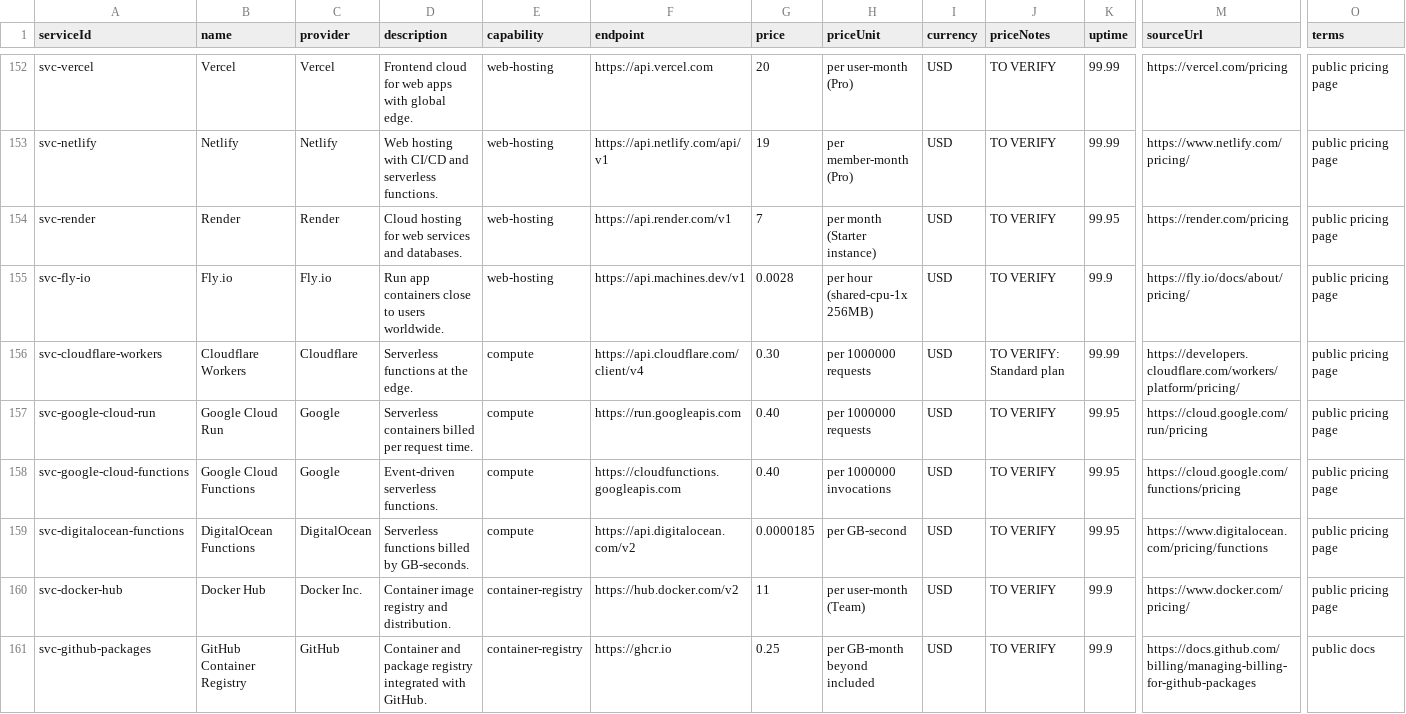
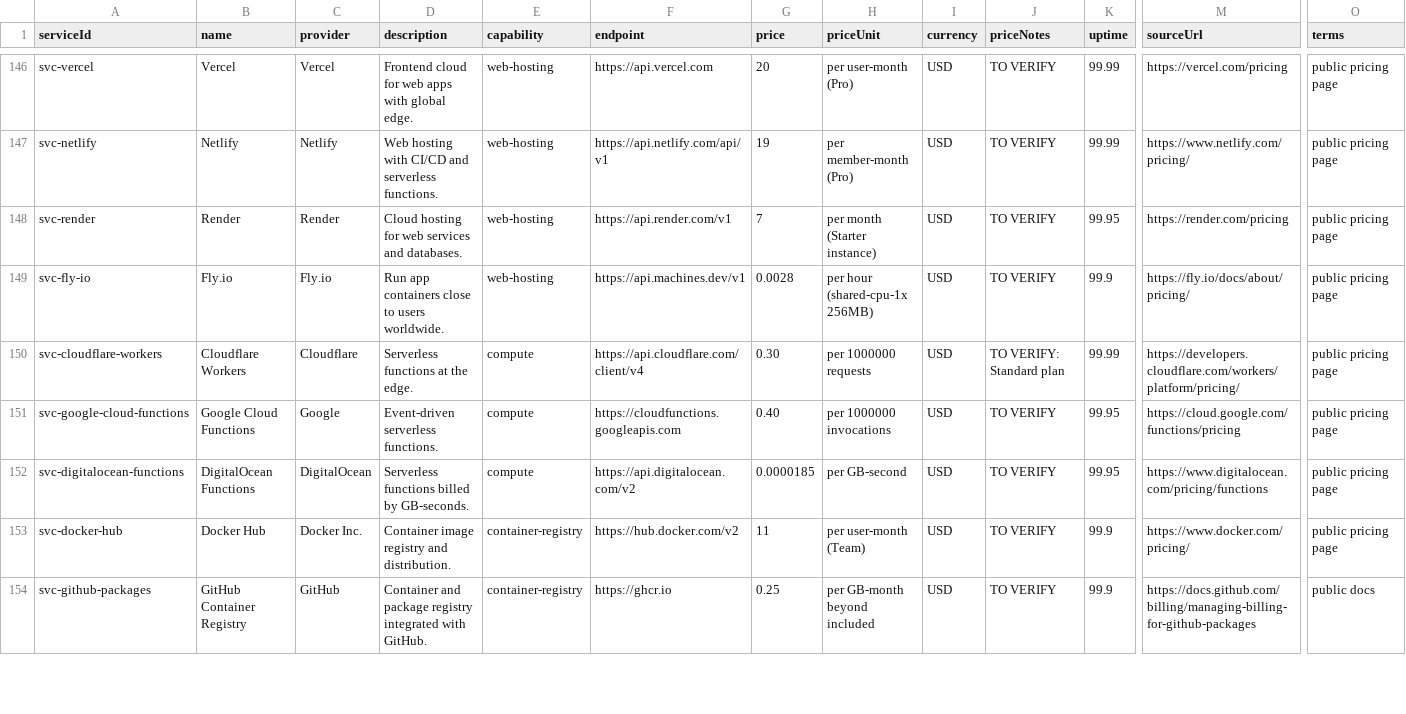
Before and after one commit to Hikunokyojin/SAGE_Cloud_Project_2026, a CSV file: data/sources/third-party-to-verify.csv, drawn as a sheet; only a part is shown, gaps mark what is left out; rows hold the shown columns only; the diff covers the shown part only; the diff names each change by its address in the sheet, - before the commit and + after, or states it on an @@ line.

Commit message:
feat(catalogue): Google Cloud Billing Catalog importer, 14 GCP services (86 imported in total)

```diff
--- a/data/sources/third-party-to-verify.csv
+++ b/data/sources/third-party-to-verify.csv
-row 157: svc-google-cloud-run | Google Cloud Run | Google | Serverless containers billed per request time. | compute | https://run.googleapis.com | 0.40 | per 1000000 requests | USD | TO VERIFY | 99.95 | https://cloud.google.com/run/pricing | public pricing page
```
Also changed, not shown: 8 removed rows elsewhere in this file, 5 other files.
